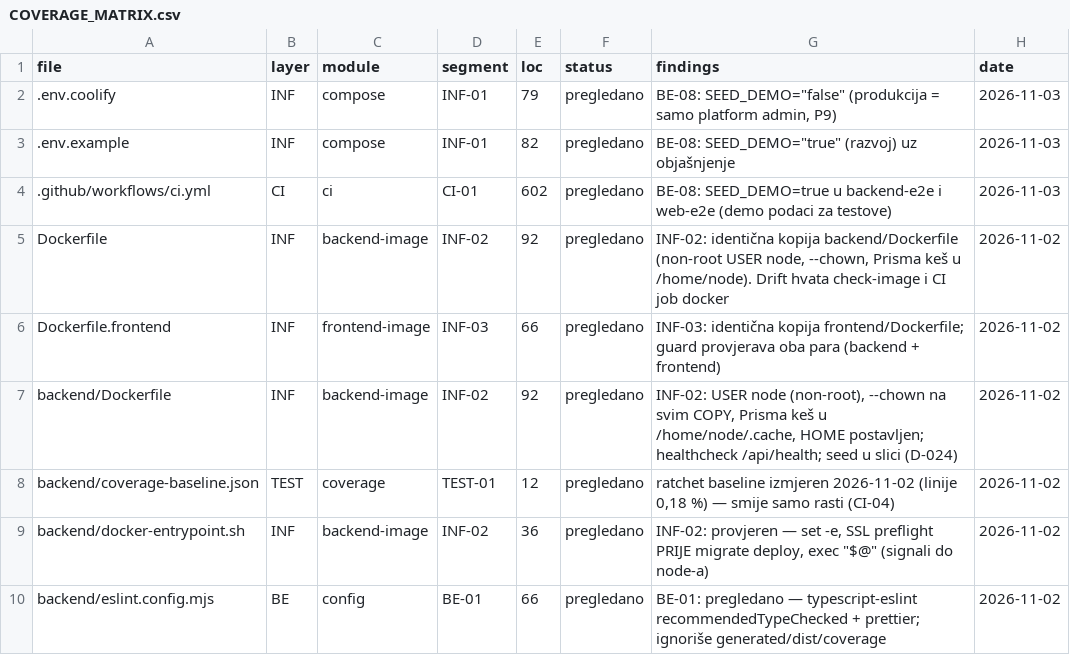
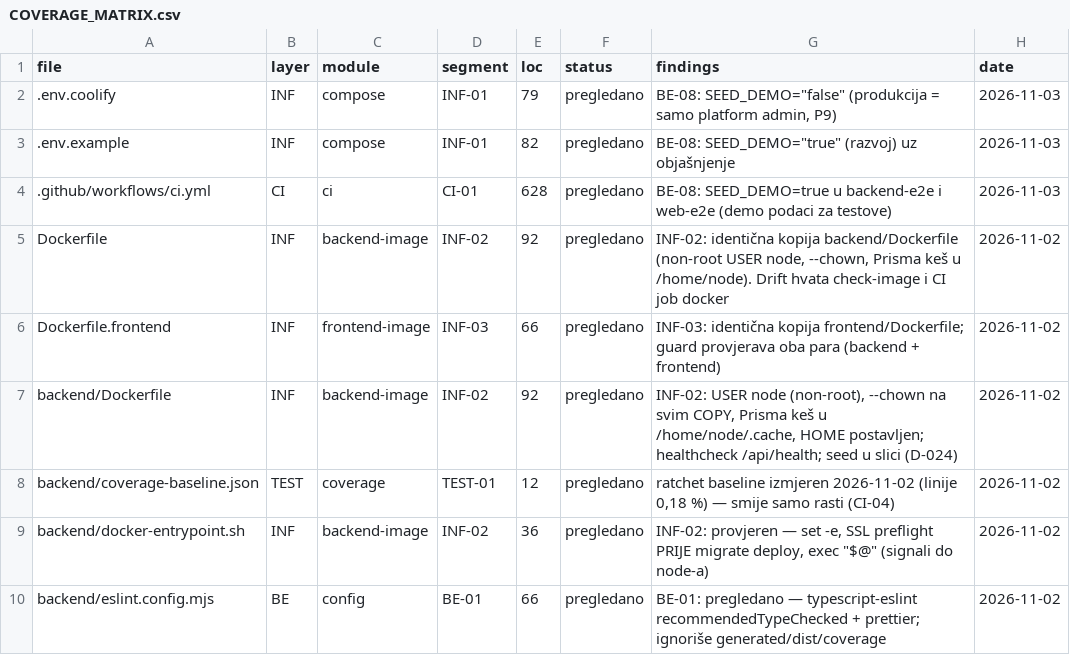
Before and after one commit to mudzy992/gradix, a CSV file: AUDIT/COVERAGE_MATRIX.csv, drawn as a sheet; only a part is shown.

Commit message:
chore(audit): regenerisana matrica nakon izmjene CI gate-a [BE-08]
Co-authored-by: arena-agent <297053741+arena-agent@users.noreply.github.com>

```diff
--- a/AUDIT/COVERAGE_MATRIX.csv
+++ b/AUDIT/COVERAGE_MATRIX.csv
@@ -3,3 +3,3 @@ file,layer,module,segment,loc,status,findings,date
 .env.example,INF,compose,INF-01,82,pregledano,"BE-08: SEED_DEMO=""true"" (razvoj) uz objašnjenje",2026-11-03
-.github/workflows/ci.yml,CI,ci,CI-01,602,pregledano,BE-08: SEED_DEMO=true u backend-e2e i web-e2e (demo podaci za testove),2026-11-03
+.github/workflows/ci.yml,CI,ci,CI-01,628,pregledano,BE-08: SEED_DEMO=true u backend-e2e i web-e2e (demo podaci za testove),2026-11-03
 Dockerfile,INF,backend-image,INF-02,92,pregledano,"INF-02: identična kopija backend/Dockerfile (non-root USER node, --chown, Prisma keš u /home/node). Drift hvata check-image i CI job docker",2026-11-02
```
Also changed, not shown: 1 other file.
